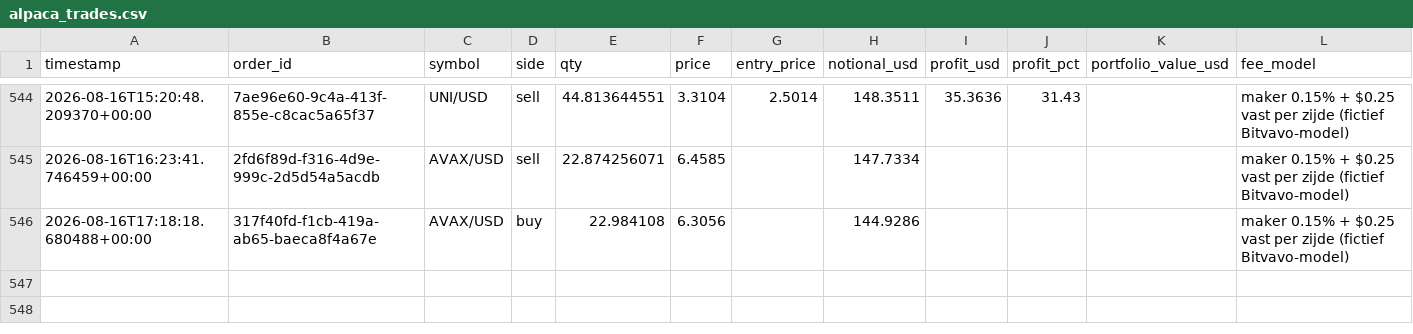
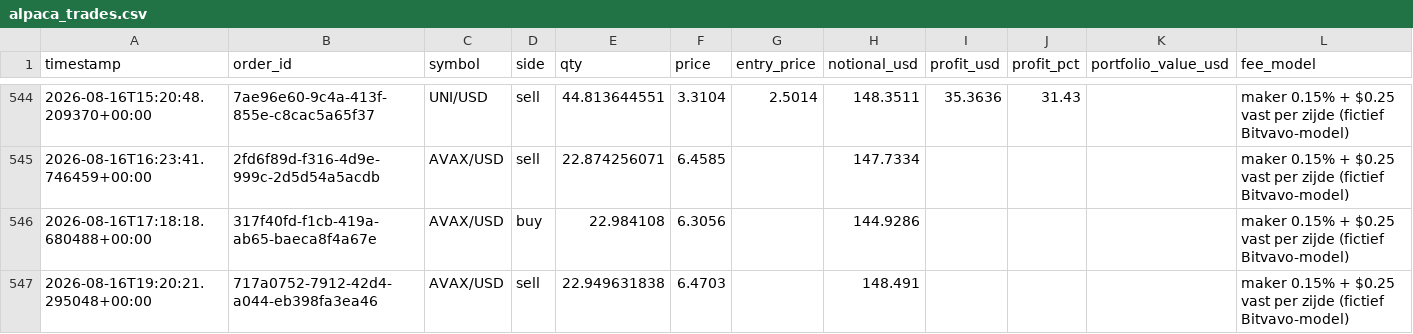
Before and after one commit to Bramsmit/MCP-alpaca, a CSV file: data/alpaca_trades.csv, drawn as a sheet; only a part is shown, gaps mark what is left out.

```diff
--- a/data/alpaca_trades.csv
+++ b/data/alpaca_trades.csv
@@ -546 +546,2 @@ timestamp,order_id,symbol,side,qty,price,entry_price,notional_usd,profit_usd,pro
 2026-08-16T17:18:18.680488+00:00,317f40fd-f1cb-419a-ab65-baeca8f4a67e,AVAX/USD,buy,22.984108,6.3056,,144.9286,,,,maker 0.15% + $0.25 vast per zijde (fictief Bitvavo-model)
+2026-08-16T19:20:21.295048+00:00,717a0752-7912-42d4-a044-eb398fa3ea46,AVAX/USD,sell,22.949631838,6.4703,,148.491,,,,maker 0.15% + $0.25 vast per zijde (fictief Bitvavo-model)
```
Also changed, not shown: 1 other file.
